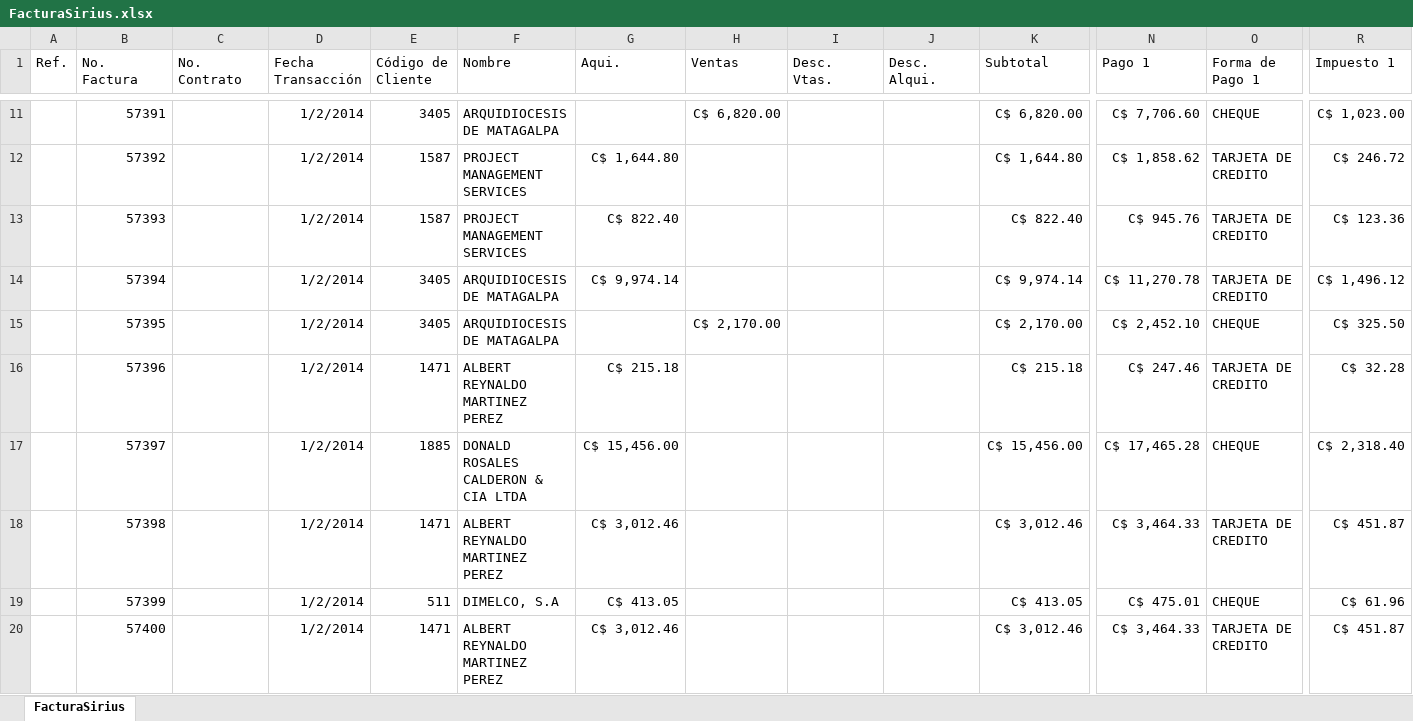
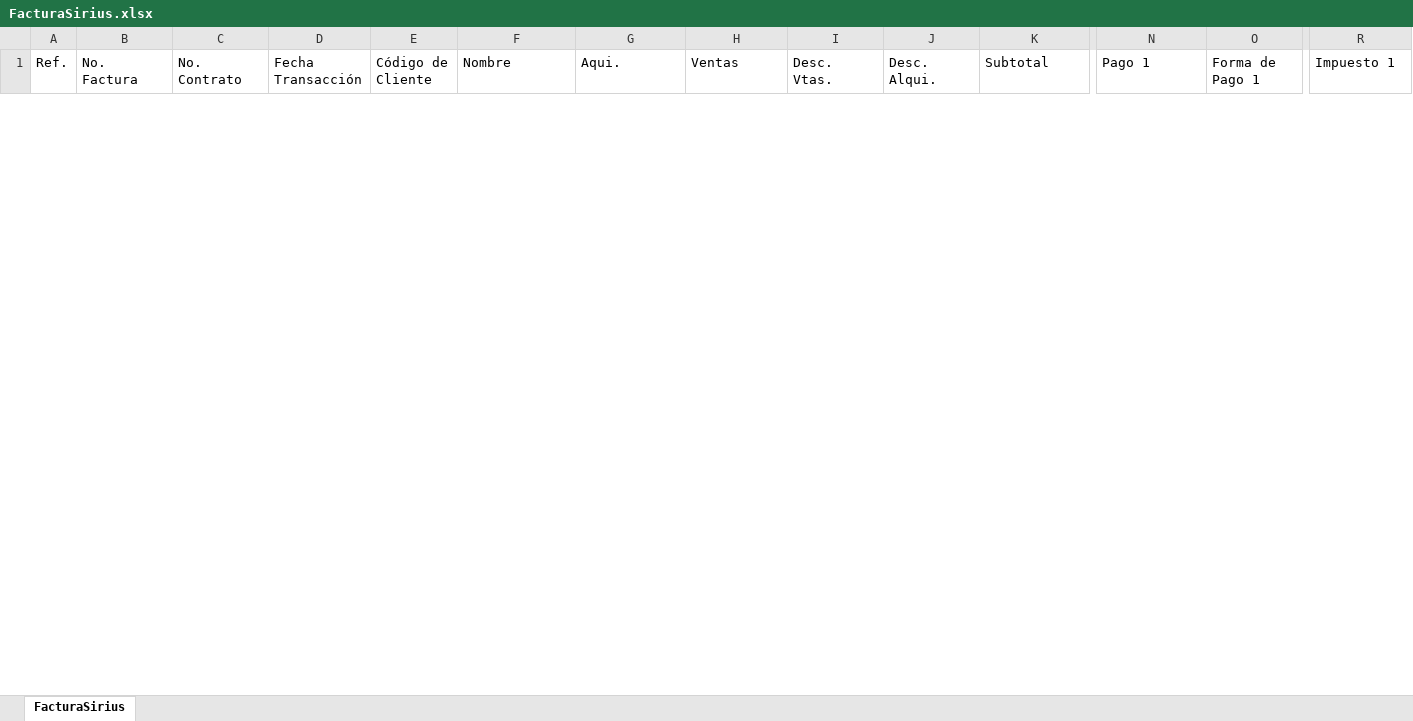
Before and after one commit to norwingc/rti, an Excel workbook: files/FacturaSirius.xlsx, sheet FacturaSirius, drawn as a sheet; only a part is shown, gaps mark what is left out; values as stored, in another font and other column widths than the file's, no borders; removed rows and columns are numbered as before the commit, all else as after; rows hold the shown columns only; the diff covers the shown part only; the diff names each change by its address in the sheet, - before the commit and + after, or states it on an @@ line.

```diff
--- a/files/FacturaSirius.xlsx (sheet FacturaSirius)
+++ b/files/FacturaSirius.xlsx (sheet FacturaSirius)
-row 11:  | 57391 |  | 1/2/2014 | 3405 | ARQUIDIOCESIS DE MATAGALPA |  | C$ 6,820.00 |  |  | C$ 6,820.00 | C$ 7,706.60 | CHEQUE | C$ 1,023.00
-row 12:  | 57392 |  | 1/2/2014 | 1587 | PROJECT MANAGEMENT SERVICES | C$ 1,644.80 |  |  |  | C$ 1,644.80 | C$ 1,858.62 | TARJETA DE CREDITO | C$ 246.72
-row 13:  | 57393 |  | 1/2/2014 | 1587 | PROJECT MANAGEMENT SERVICES | C$ 822.40 |  |  |  | C$ 822.40 | C$ 945.76 | TARJETA DE CREDITO | C$ 123.36
-row 14:  | 57394 |  | 1/2/2014 | 3405 | ARQUIDIOCESIS DE MATAGALPA | C$ 9,974.14 |  |  |  | C$ 9,974.14 | C$ 11,270.78 | TARJETA DE CREDITO | C$ 1,496.12
-row 15:  | 57395 |  | 1/2/2014 | 3405 | ARQUIDIOCESIS DE MATAGALPA |  | C$ 2,170.00 |  |  | C$ 2,170.00 | C$ 2,452.10 | CHEQUE | C$ 325.50
-row 16:  | 57396 |  | 1/2/2014 | 1471 | ALBERT REYNALDO MARTINEZ PEREZ | C$ 215.18 |  |  |  | C$ 215.18 | C$ 247.46 | TARJETA DE CREDITO | C$ 32.28
-row 17:  | 57397 |  | 1/2/2014 | 1885 | DONALD ROSALES CALDERON & CIA LTDA | C$ 15,456.00 |  |  |  | C$ 15,456.00 | C$ 17,465.28 | CHEQUE | C$ 2,318.40
-row 18:  | 57398 |  | 1/2/2014 | 1471 | ALBERT REYNALDO MARTINEZ PEREZ | C$ 3,012.46 |  |  |  | C$ 3,012.46 | C$ 3,464.33 | TARJETA DE CREDITO | C$ 451.87
-row 19:  | 57399 |  | 1/2/2014 | 511 | DIMELCO, S.A | C$ 413.05 |  |  |  | C$ 413.05 | C$ 475.01 | CHEQUE | C$ 61.96
-row 20:  | 57400 |  | 1/2/2014 | 1471 | ALBERT REYNALDO MARTINEZ PEREZ | C$ 3,012.46 |  |  |  | C$ 3,012.46 | C$ 3,464.33 | TARJETA DE CREDITO | C$ 451.87
```
Also changed, not shown: 54 added rows and 21 removed rows elsewhere in this sheet, 3 other files.
